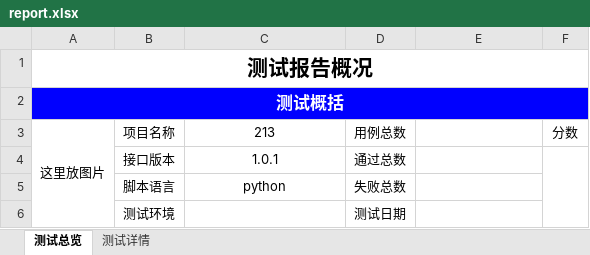
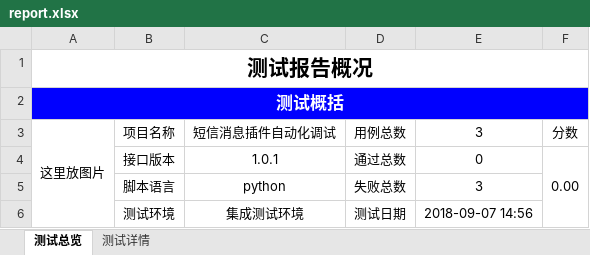
Before and after one commit to zhaochencheng/consumer, an Excel workbook: Test_report/report.xlsx, sheet 测试总览, drawn as a sheet; values as stored, in another font and other column widths than the file's, no borders; charts and pictures not drawn; the diff names each change by its address in the sheet, - before the commit and + after, or states it on an @@ line.

```diff
--- a/Test_report/report.xlsx (sheet 测试总览)
+++ b/Test_report/report.xlsx (sheet 测试总览)
-C3: 213
+C3: 短信消息插件自动化调试
-E3: (empty)
+E3: 3
-E4: (empty)
+E4: 0
-F4: (empty)
+F4: 0.00
-E5: (empty)
+E5: 3
-C6: (empty)
+C6: 集成测试环境
-E6: (empty)
+E6: 2018-09-07 14:56
```
Also changed, not shown: sheet 测试详情, charts or pictures, Config/case.xlsx, 5 other files.
